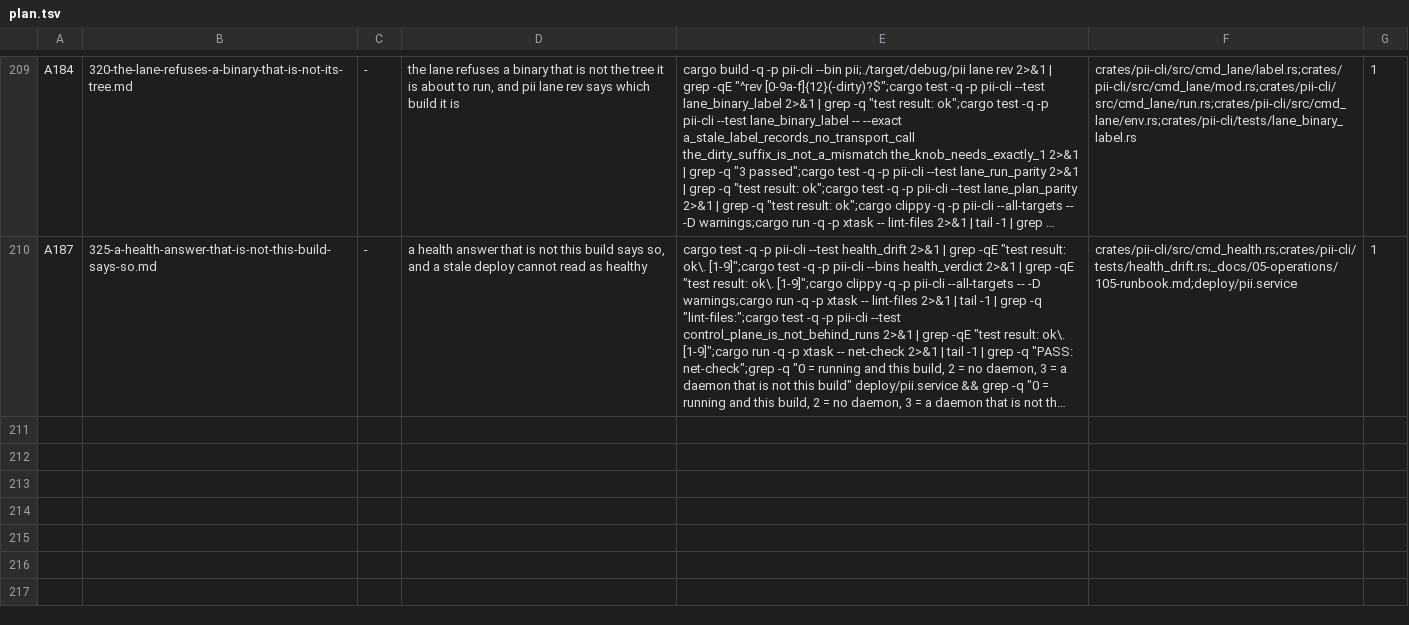
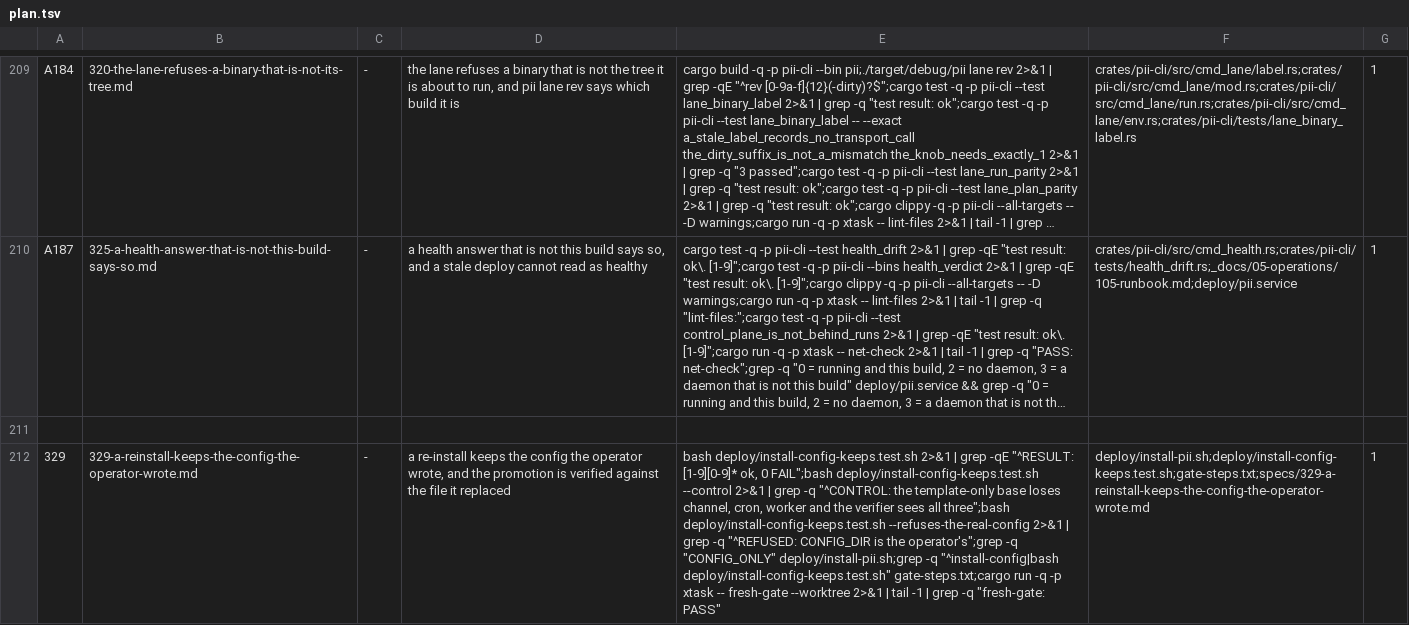
Before and after one commit to bitscrafts/pi-improved, a TSV file: scripts/autonomy/plan.tsv, drawn as a sheet; only a part is shown, gaps mark what is left out; long unchanged cells end in …; the diff names each change by its address in the sheet, - before the commit and + after, or states it on an @@ line.

Commit message:
A re-install keeps the config the operator wrote, and the row is generated from the spec's criteria
The installer replaced the operator's pii.toml with the template and carried only model forward, so a
re-install silently dropped [channel], [cron], [worker], the net grants and session_runs_cap (measured
against a prior config that declares all five). The spec makes the replaced file the base, applies only
the five keys the installer owns, appends its blocks by name, and verifies the result against the file
it replaced before it is installed.

```diff
--- a/scripts/autonomy/plan.tsv
+++ b/scripts/autonomy/plan.tsv
+row 211: (empty)
+row 212: 329 | 329-a-reinstall-keeps-the-config-the-operator-wrote.md | - | a re-install keeps the config the operator wrote, and the promotion is verified against the file it replaced | bash deploy/install-config-keeps.test.sh 2>&1 | grep -qE "^RESULT: [1-9][0-9]* ok, 0 FAIL";bash deploy/install-config-keeps.test.sh --control 2>&1 | grep -q "^CONTROL: the template-only base loses channel, cron, worker and the verifier sees all three";bash deploy/install-config-keeps.test.sh --refuses-the-real-config 2>&1 | grep -q "^REFUSED: CONFIG_DIR is the operator's";grep -q "CONFIG_ONLY" deploy/install-pii.sh;grep -q "^install-config|bash deploy/install-config-keeps.test.sh" gate-steps.txt;cargo run -q -p xtask -- fresh-gate --worktree 2>&1 | tail -1 | grep -q "fresh-gate: PASS" | deploy/install-pii.sh;deploy/install-config-keeps.test.sh;gate-steps.txt;specs/329-a-reinstall-keeps-the-config-the-operator-wrote.md | 1
```
Also changed, not shown: 1 other file.
